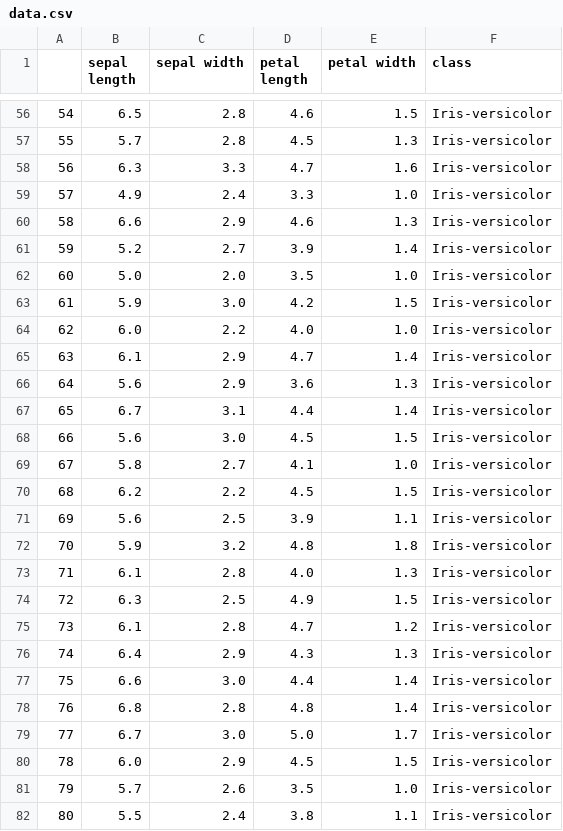
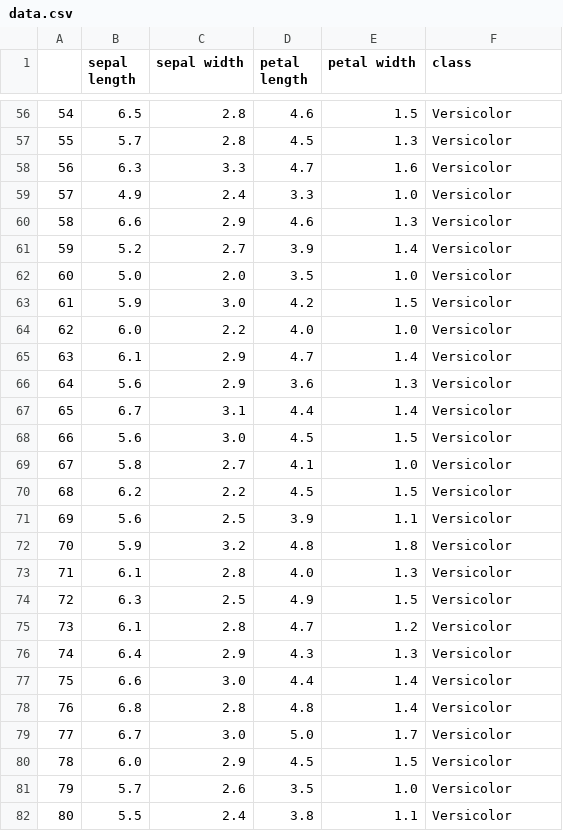
Before and after one commit to NeilTynan/pands-project, a CSV file: data.csv, drawn as a sheet; only a part is shown, gaps mark what is left out; the diff covers the shown part only.

```diff
--- a/data.csv
+++ b/data.csv
@@ -56,27 +56,27 @@
-54,6.5,2.8,4.6,1.5,Iris-versicolor
-55,5.7,2.8,4.5,1.3,Iris-versicolor
-56,6.3,3.3,4.7,1.6,Iris-versicolor
-57,4.9,2.4,3.3,1.0,Iris-versicolor
-58,6.6,2.9,4.6,1.3,Iris-versicolor
-59,5.2,2.7,3.9,1.4,Iris-versicolor
-60,5.0,2.0,3.5,1.0,Iris-versicolor
-61,5.9,3.0,4.2,1.5,Iris-versicolor
-62,6.0,2.2,4.0,1.0,Iris-versicolor
-63,6.1,2.9,4.7,1.4,Iris-versicolor
-64,5.6,2.9,3.6,1.3,Iris-versicolor
-65,6.7,3.1,4.4,1.4,Iris-versicolor
-66,5.6,3.0,4.5,1.5,Iris-versicolor
-67,5.8,2.7,4.1,1.0,Iris-versicolor
-68,6.2,2.2,4.5,1.5,Iris-versicolor
-69,5.6,2.5,3.9,1.1,Iris-versicolor
-70,5.9,3.2,4.8,1.8,Iris-versicolor
-71,6.1,2.8,4.0,1.3,Iris-versicolor
-72,6.3,2.5,4.9,1.5,Iris-versicolor
-73,6.1,2.8,4.7,1.2,Iris-versicolor
-74,6.4,2.9,4.3,1.3,Iris-versicolor
-75,6.6,3.0,4.4,1.4,Iris-versicolor
-76,6.8,2.8,4.8,1.4,Iris-versicolor
-77,6.7,3.0,5.0,1.7,Iris-versicolor
-78,6.0,2.9,4.5,1.5,Iris-versicolor
-79,5.7,2.6,3.5,1.0,Iris-versicolor
-80,5.5,2.4,3.8,1.1,Iris-versicolor
+54,6.5,2.8,4.6,1.5,Versicolor
+55,5.7,2.8,4.5,1.3,Versicolor
+56,6.3,3.3,4.7,1.6,Versicolor
+57,4.9,2.4,3.3,1.0,Versicolor
+58,6.6,2.9,4.6,1.3,Versicolor
+59,5.2,2.7,3.9,1.4,Versicolor
+60,5.0,2.0,3.5,1.0,Versicolor
+61,5.9,3.0,4.2,1.5,Versicolor
+62,6.0,2.2,4.0,1.0,Versicolor
+63,6.1,2.9,4.7,1.4,Versicolor
+64,5.6,2.9,3.6,1.3,Versicolor
+65,6.7,3.1,4.4,1.4,Versicolor
+66,5.6,3.0,4.5,1.5,Versicolor
+67,5.8,2.7,4.1,1.0,Versicolor
+68,6.2,2.2,4.5,1.5,Versicolor
+69,5.6,2.5,3.9,1.1,Versicolor
+70,5.9,3.2,4.8,1.8,Versicolor
+71,6.1,2.8,4.0,1.3,Versicolor
+72,6.3,2.5,4.9,1.5,Versicolor
+73,6.1,2.8,4.7,1.2,Versicolor
+74,6.4,2.9,4.3,1.3,Versicolor
+75,6.6,3.0,4.4,1.4,Versicolor
+76,6.8,2.8,4.8,1.4,Versicolor
+77,6.7,3.0,5.0,1.7,Versicolor
+78,6.0,2.9,4.5,1.5,Versicolor
+79,5.7,2.6,3.5,1.0,Versicolor
+80,5.5,2.4,3.8,1.1,Versicolor
```
Also changed, not shown: 123 edited cells elsewhere in this file, 2 other files.
